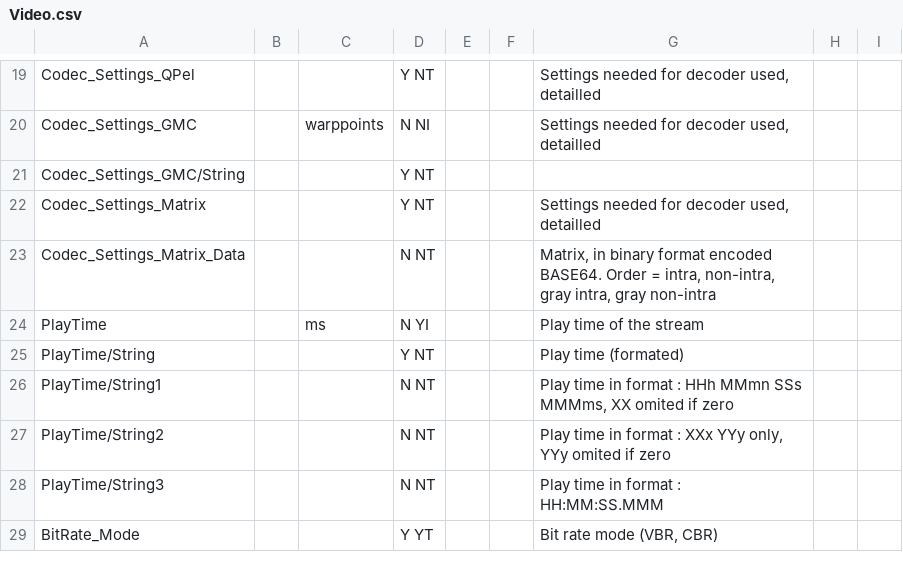
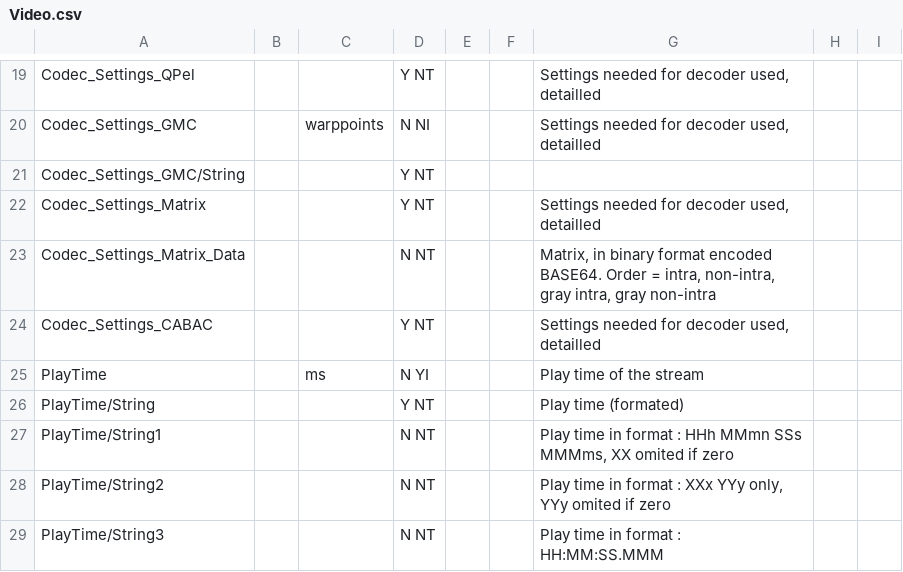
Before and after one commit to MediaArea/MediaInfo, a CSV file: Source/Ressource/Text/Stream/Video.csv, drawn as a sheet; only a part is shown, gaps mark what is left out; the shorter side is filled out with more unchanged rows; the diff names each change by its address in the sheet, - before the commit and + after, or states it on an @@ line.

Commit message:
CABAC added
git-svn-id: svn://svn.code.sf.net/p/mediainfo/code/MediaInfoLib/trunk@107 45c5ae6f-87cc-4fd0-92ee-e4f023fd80da

```diff
--- a/Source/Ressource/Text/Stream/Video.csv
+++ b/Source/Ressource/Text/Stream/Video.csv
+row 24: Codec_Settings_CABAC |  |  | Y NT |  |  | Settings needed for decoder used, detailled
```
